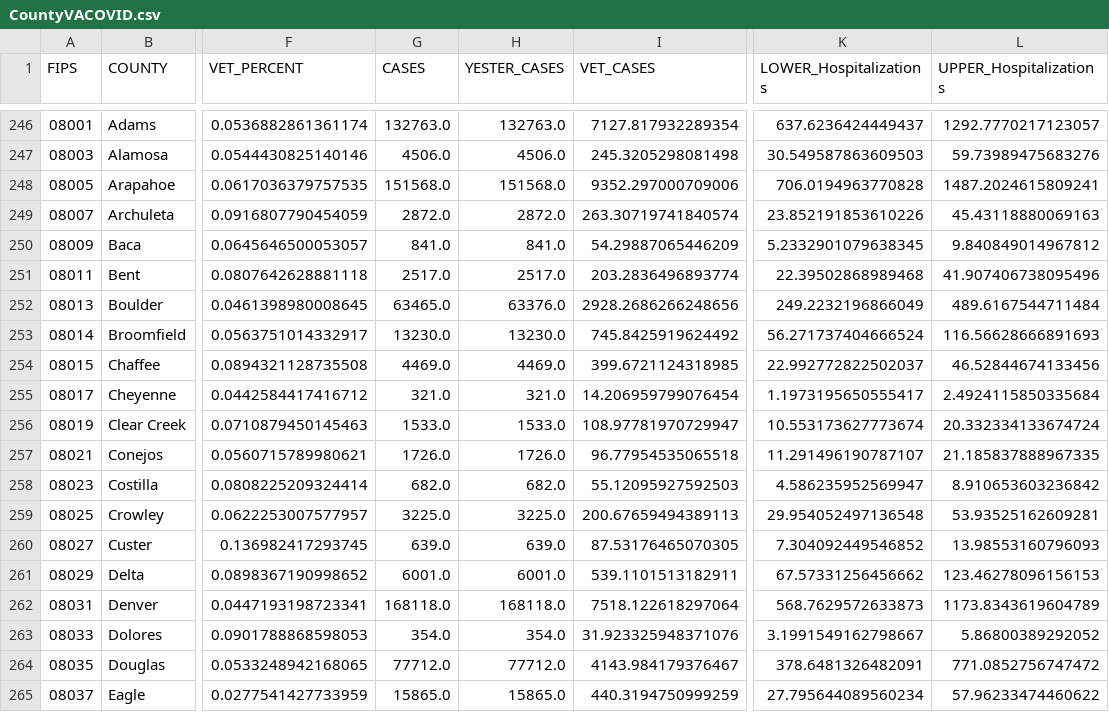
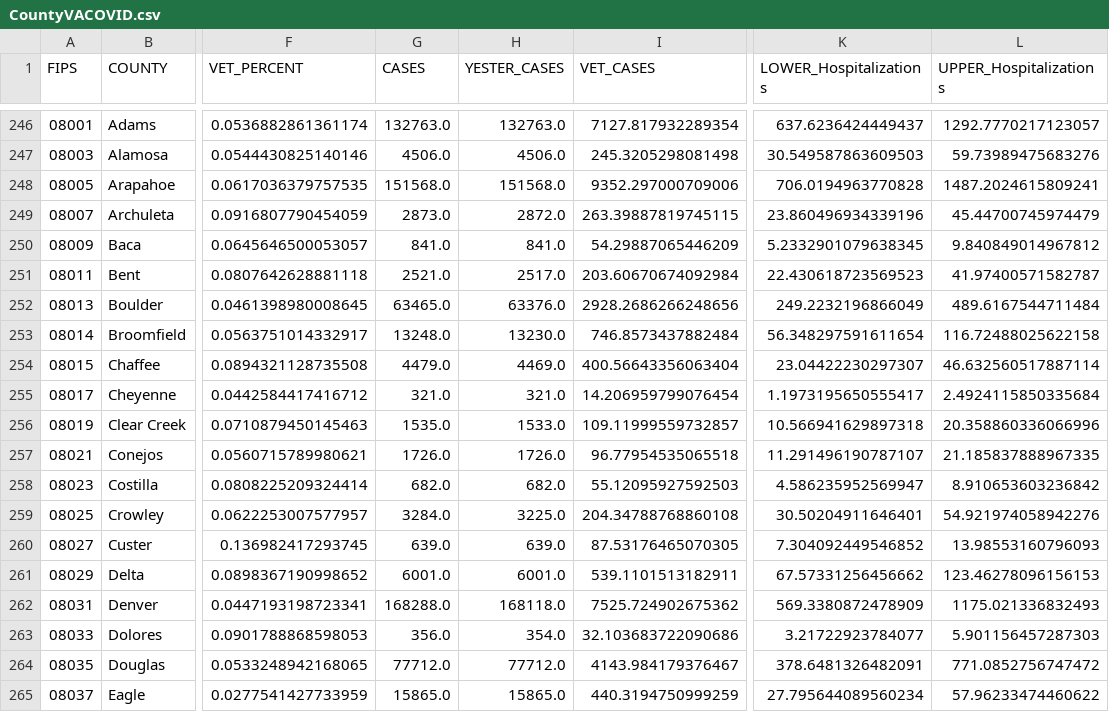
Before and after one commit to trebbag/VACovid, a CSV file: CountyVACOVID.csv, drawn as a sheet; only a part is shown, gaps mark what is left out; the diff covers the shown part only; the diff names each change by its address in the sheet, - before the commit and + after, or states it on an @@ line.

```diff
--- a/CountyVACOVID.csv
+++ b/CountyVACOVID.csv
-G249 (CASES): 2872.0
+G249 (CASES): 2873.0
-I249 (VET_CASES): 263.30719741840574
+I249 (VET_CASES): 263.39887819745115
-K249 (LOWER_Hospitalizations): 23.852191853610226
+K249 (LOWER_Hospitalizations): 23.860496934339196
-L249 (UPPER_Hospitalizations): 45.43118880069163
+L249 (UPPER_Hospitalizations): 45.44700745974479
-G251 (CASES): 2517.0
+G251 (CASES): 2521.0
-I251 (VET_CASES): 203.2836496893774
+I251 (VET_CASES): 203.60670674092984
-K251 (LOWER_Hospitalizations): 22.39502868989468
+K251 (LOWER_Hospitalizations): 22.430618723569523
-L251 (UPPER_Hospitalizations): 41.907406738095496
+L251 (UPPER_Hospitalizations): 41.97400571582787
-G253 (CASES): 13230.0
+G253 (CASES): 13248.0
-I253 (VET_CASES): 745.8425919624492
+I253 (VET_CASES): 746.8573437882484
-K253 (LOWER_Hospitalizations): 56.271737404666524
+K253 (LOWER_Hospitalizations): 56.348297591611654
-L253 (UPPER_Hospitalizations): 116.56628666891693
+L253 (UPPER_Hospitalizations): 116.72488025622158
-G254 (CASES): 4469.0
+G254 (CASES): 4479.0
-I254 (VET_CASES): 399.6721124318985
+I254 (VET_CASES): 400.56643356063404
-K254 (LOWER_Hospitalizations): 22.992772822502037
+K254 (LOWER_Hospitalizations): 23.04422230297307
-L254 (UPPER_Hospitalizations): 46.52844674133456
+L254 (UPPER_Hospitalizations): 46.632560517887114
-G256 (CASES): 1533.0
+G256 (CASES): 1535.0
-I256 (VET_CASES): 108.97781970729947
+I256 (VET_CASES): 109.11999559732857
-K256 (LOWER_Hospitalizations): 10.553173627773674
+K256 (LOWER_Hospitalizations): 10.566941629897318
-L256 (UPPER_Hospitalizations): 20.332334133674724
+L256 (UPPER_Hospitalizations): 20.358860336066996
-G259 (CASES): 3225.0
+G259 (CASES): 3284.0
-I259 (VET_CASES): 200.67659494389113
+I259 (VET_CASES): 204.34788768860108
-K259 (LOWER_Hospitalizations): 29.954052497136548
+K259 (LOWER_Hospitalizations): 30.50204911646401
-L259 (UPPER_Hospitalizations): 53.93525162609281
+L259 (UPPER_Hospitalizations): 54.921974058942276
-G262 (CASES): 168118.0
+G262 (CASES): 168288.0
-I262 (VET_CASES): 7518.122618297064
+I262 (VET_CASES): 7525.724902675362
-K262 (LOWER_Hospitalizations): 568.7629572633873
+K262 (LOWER_Hospitalizations): 569.3380872478909
-L262 (UPPER_Hospitalizations): 1173.8343619604789
+L262 (UPPER_Hospitalizations): 1175.021336832493
-G263 (CASES): 354.0
+G263 (CASES): 356.0
-I263 (VET_CASES): 31.923325948371076
+I263 (VET_CASES): 32.103683722090686
-K263 (LOWER_Hospitalizations): 3.1991549162798667
+K263 (LOWER_Hospitalizations): 3.21722923784077
-L263 (UPPER_Hospitalizations): 5.86800389292052
+L263 (UPPER_Hospitalizations): 5.901156457287303
```
Also changed, not shown: 108 edited cells elsewhere in this file, CCTVAChart2.csv, VAChart.csv.
